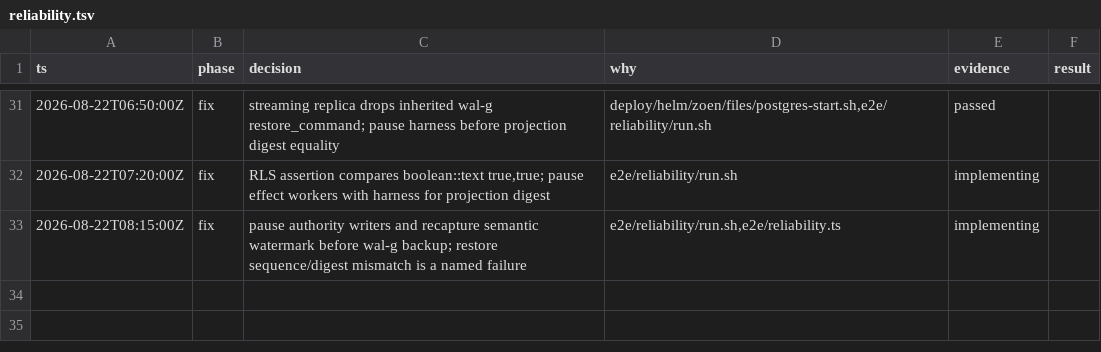
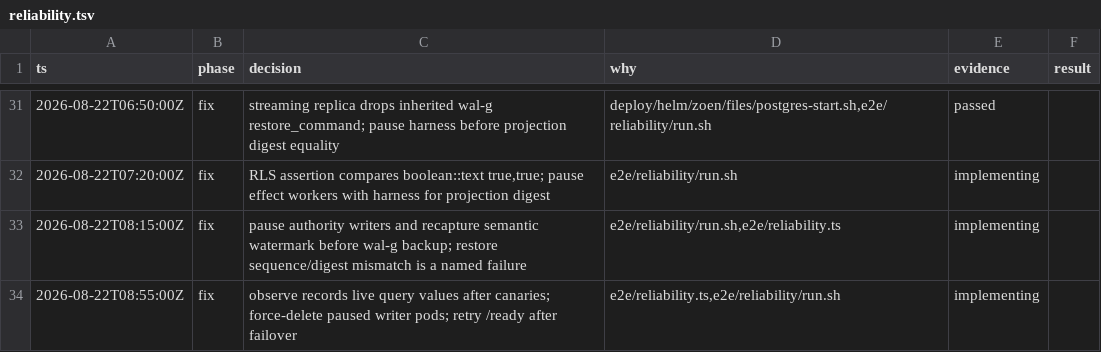
Before and after one commit to EnzoTironi/OS, a TSV file: .audit/reliability.tsv, drawn as a sheet; only a part is shown, gaps mark what is left out.

Commit message:
Record live query values at backup and force-delete paused writers
rpo-rto canaries add inventory claims, so observe saw nine 10s and refused
anything but the seed singleton. Pause after Helm also waited 120s for a
just-created harness pod that never left. Force-delete scaled-down writer
pods, keep the seed query assertion on seed only, and retry /ready after
Postgres failover instead of curling once.

```diff
--- a/.audit/reliability.tsv
+++ b/.audit/reliability.tsv
@@ -33 +33,2 @@ ts	phase	decision	why	evidence	result
 2026-08-22T08:15:00Z	fix	pause authority writers and recapture semantic watermark before wal-g backup; restore sequence/digest mismatch is a named failure	e2e/reliability/run.sh,e2e/reliability.ts	implementing
+2026-08-22T08:55:00Z	fix	observe records live query values after canaries; force-delete paused writer pods; retry /ready after failover	e2e/reliability.ts,e2e/reliability/run.sh	implementing
```
Also changed, not shown: 2 other files.
